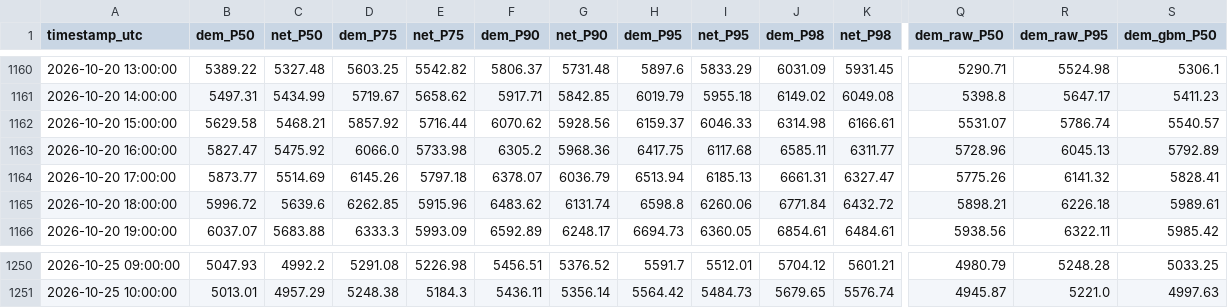
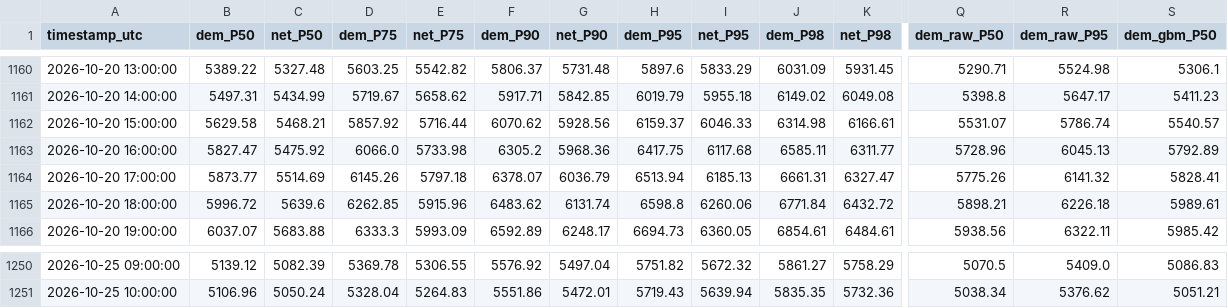
Before and after one commit to RendellRich/maya-forecasting-v2, a CSV file: live/live_hourly.csv, drawn as a sheet; only a part is shown, gaps mark what is left out; the diff covers the shown part only; the diff names each change by its address in the sheet, - before the commit and + after, or states it on an @@ line.

```diff
--- a/live/live_hourly.csv
+++ b/live/live_hourly.csv
-B1250 (dem_P50): 5047.93
+B1250 (dem_P50): 5139.12
-C1250 (net_P50): 4992.2
+C1250 (net_P50): 5082.39
-D1250 (dem_P75): 5291.08
+D1250 (dem_P75): 5369.78
-E1250 (net_P75): 5226.98
+E1250 (net_P75): 5306.55
-F1250 (dem_P90): 5456.51
+F1250 (dem_P90): 5576.92
-G1250 (net_P90): 5376.52
+G1250 (net_P90): 5497.04
-H1250 (dem_P95): 5591.7
+H1250 (dem_P95): 5751.82
-I1250 (net_P95): 5512.01
+I1250 (net_P95): 5672.32
-J1250 (dem_P98): 5704.12
+J1250 (dem_P98): 5861.27
-K1250 (net_P98): 5601.21
+K1250 (net_P98): 5758.29
-Q1250 (dem_raw_P50): 4980.79
+Q1250 (dem_raw_P50): 5070.5
-R1250 (dem_raw_P95): 5248.28
+R1250 (dem_raw_P95): 5409.0
-S1250 (dem_gbm_P50): 5033.25
+S1250 (dem_gbm_P50): 5086.83
-B1251 (dem_P50): 5013.01
+B1251 (dem_P50): 5106.96
-C1251 (net_P50): 4957.29
+C1251 (net_P50): 5050.24
-D1251 (dem_P75): 5248.38
+D1251 (dem_P75): 5328.04
-E1251 (net_P75): 5184.3
+E1251 (net_P75): 5264.83
-F1251 (dem_P90): 5436.11
+F1251 (dem_P90): 5551.86
-G1251 (net_P90): 5356.14
+G1251 (net_P90): 5472.01
-H1251 (dem_P95): 5564.42
+H1251 (dem_P95): 5719.43
-I1251 (net_P95): 5484.73
+I1251 (net_P95): 5639.94
-J1251 (dem_P98): 5679.65
+J1251 (dem_P98): 5835.35
-K1251 (net_P98): 5576.74
+K1251 (net_P98): 5732.36
-Q1251 (dem_raw_P50): 4945.87
+Q1251 (dem_raw_P50): 5038.34
-R1251 (dem_raw_P95): 5221.0
+R1251 (dem_raw_P95): 5376.62
-S1251 (dem_gbm_P50): 4997.63
+S1251 (dem_gbm_P50): 5051.21
```
Also changed, not shown: 151 edited cells elsewhere in this file, app/data/savings_ci.csv, app/data/shift_backtest.csv, 12 other files.
